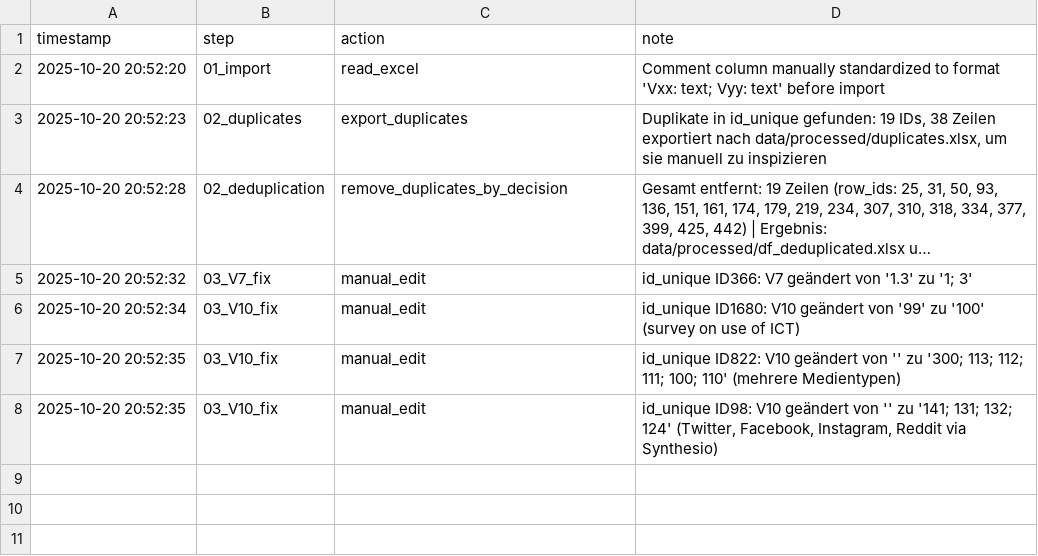
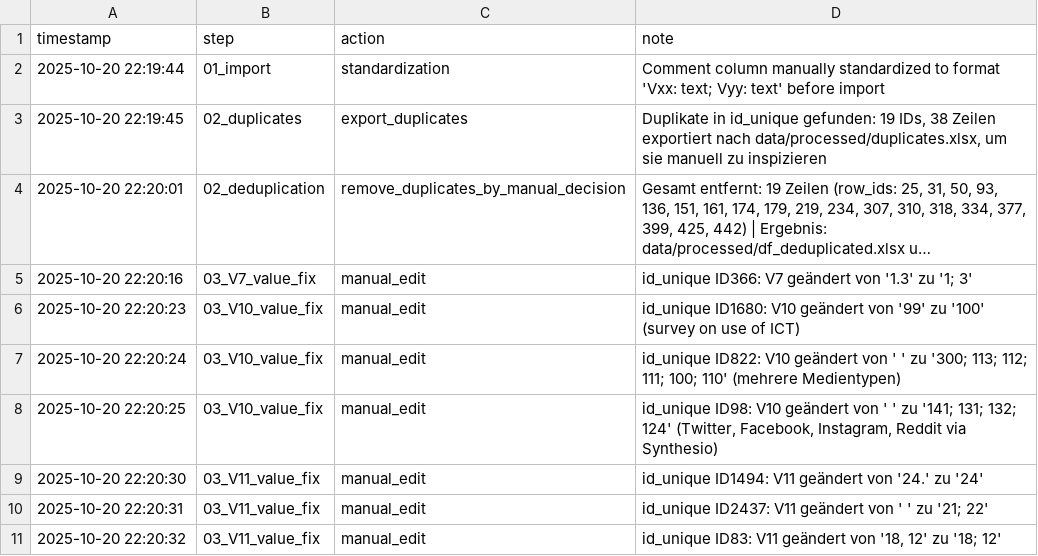
Before and after one commit to valeriehase/protest-review, a TSV file: logs/data_cleaning_log.tsv, drawn as a sheet; long unchanged cells end in …; the diff names each change by its address in the sheet, - before the commit and + after, or states it on an @@ line.

Commit message:
data cleaning process

```diff
--- a/logs/data_cleaning_log.tsv
+++ b/logs/data_cleaning_log.tsv
-A2 (timestamp): 2025-10-20 20:52:20
+A2 (timestamp): 2025-10-20 22:19:44
-C2 (action): read_excel
+C2 (action): standardization
-A3 (timestamp): 2025-10-20 20:52:23
+A3 (timestamp): 2025-10-20 22:19:45
-A4 (timestamp): 2025-10-20 20:52:28
+A4 (timestamp): 2025-10-20 22:20:01
-C4 (action): remove_duplicates_by_decision
+C4 (action): remove_duplicates_by_manual_decision
-A5 (timestamp): 2025-10-20 20:52:32
+A5 (timestamp): 2025-10-20 22:20:16
-B5 (step): 03_V7_fix
+B5 (step): 03_V7_value_fix
-A6 (timestamp): 2025-10-20 20:52:34
+A6 (timestamp): 2025-10-20 22:20:23
-B6:B8 (step): 03_V10_fix
+B6:B8 (step): 03_V10_value_fix
-A7 (timestamp): 2025-10-20 20:52:35
+A7 (timestamp): 2025-10-20 22:20:24
-D7 (note): …geändert von '' zu '300;…
+D7 (note): …geändert von ' ' zu '300;…
-A8 (timestamp): 2025-10-20 20:52:35
+A8 (timestamp): 2025-10-20 22:20:25
-D8 (note): …geändert von '' zu '141;…
+D8 (note): …geändert von ' ' zu '141;…
+row 9: 2025-10-20 22:20:30 | 03_V11_value_fix | manual_edit | id_unique ID1494: V11 geändert von '24.' zu '24'
+row 10: 2025-10-20 22:20:31 | 03_V11_value_fix | manual_edit | id_unique ID2437: V11 geändert von ' ' zu '21; 22'
+row 11: 2025-10-20 22:20:32 | 03_V11_value_fix | manual_edit | id_unique ID83: V11 geändert von '18, 12' zu '18; 12'
```
Also changed, not shown: 1 other file.
